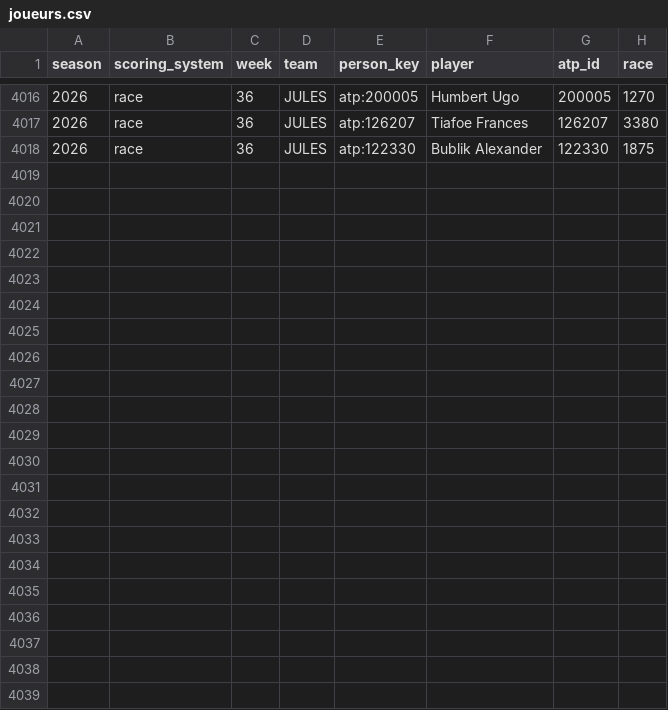
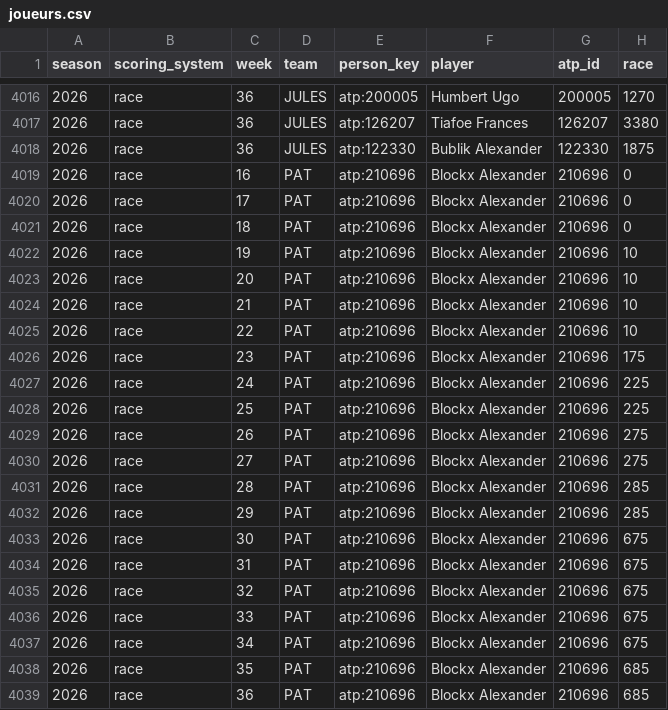
Before and after one commit to peozenou/race, a CSV file: history/csv/joueurs.csv, drawn as a sheet; only a part is shown, gaps mark what is left out.

Commit message:
history: refresh 2026 rows for the Engel/Blockx replacement and rebuild
Re-exports the current edition in history/data, ranks.json and the SQLite
database from the latest 2026/data release (PAT Engel -> Blockx, 8 June);
2019-2025 rows are unchanged. Rebuilds 2026/index.html on top of main.

```diff
--- a/history/csv/joueurs.csv
+++ b/history/csv/joueurs.csv
@@ -4018 +4018,22 @@ season,scoring_system,week,team,person_key,player,atp_id,race
 2026,race,36,JULES,atp:122330,Bublik Alexander,122330,1875
+2026,race,16,PAT,atp:210696,Blockx Alexander,210696,0
+2026,race,17,PAT,atp:210696,Blockx Alexander,210696,0
+2026,race,18,PAT,atp:210696,Blockx Alexander,210696,0
+2026,race,19,PAT,atp:210696,Blockx Alexander,210696,10
+2026,race,20,PAT,atp:210696,Blockx Alexander,210696,10
+2026,race,21,PAT,atp:210696,Blockx Alexander,210696,10
+2026,race,22,PAT,atp:210696,Blockx Alexander,210696,10
+2026,race,23,PAT,atp:210696,Blockx Alexander,210696,175
+2026,race,24,PAT,atp:210696,Blockx Alexander,210696,225
+2026,race,25,PAT,atp:210696,Blockx Alexander,210696,225
+2026,race,26,PAT,atp:210696,Blockx Alexander,210696,275
+2026,race,27,PAT,atp:210696,Blockx Alexander,210696,275
+2026,race,28,PAT,atp:210696,Blockx Alexander,210696,285
+2026,race,29,PAT,atp:210696,Blockx Alexander,210696,285
+2026,race,30,PAT,atp:210696,Blockx Alexander,210696,675
+2026,race,31,PAT,atp:210696,Blockx Alexander,210696,675
+2026,race,32,PAT,atp:210696,Blockx Alexander,210696,675
+2026,race,33,PAT,atp:210696,Blockx Alexander,210696,675
+2026,race,34,PAT,atp:210696,Blockx Alexander,210696,675
+2026,race,35,PAT,atp:210696,Blockx Alexander,210696,685
+2026,race,36,PAT,atp:210696,Blockx Alexander,210696,685
```
Also changed, not shown: history/csv/people.csv, history/csv/players.csv, 18 other files.
